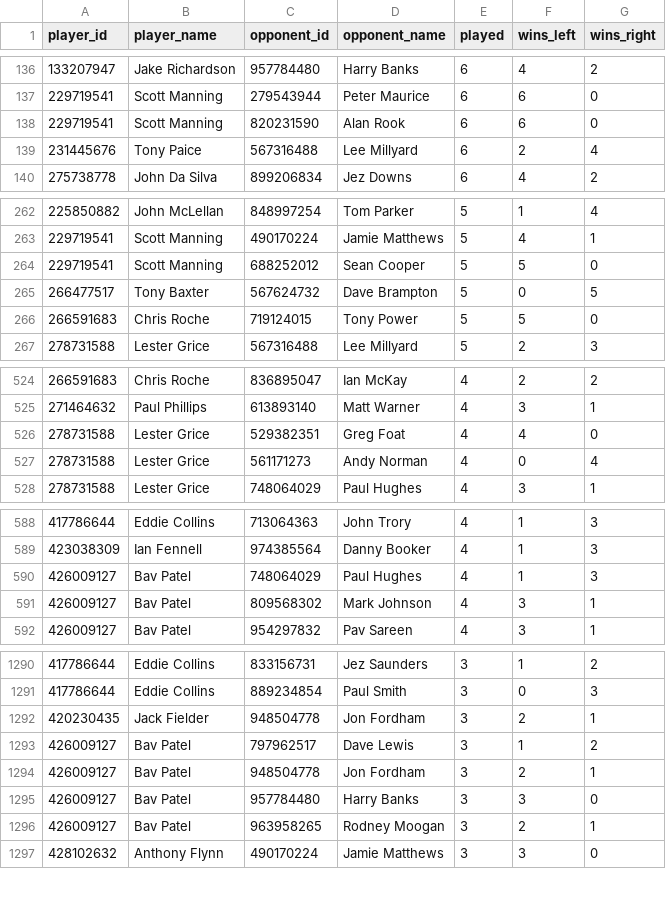
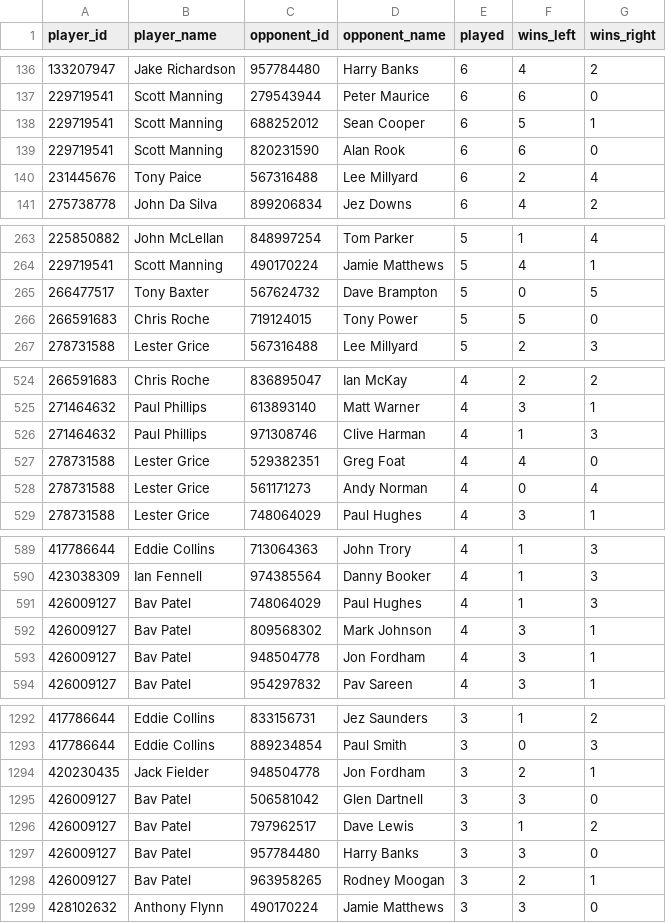
Before and after one commit to sheepworrier/bhdbsl, a CSV file: head-to-head-summary.csv, drawn as a sheet; only a part is shown, gaps mark what is left out; the diff covers the shown part only.

```diff
--- a/head-to-head-summary.csv
+++ b/head-to-head-summary.csv
@@ -137,2 +137,3 @@ player_id,player_name,opponent_id,opponent_name,played,wins_left,wins_right
 229719541,Scott Manning,279543944,Peter Maurice,6,6,0
+229719541,Scott Manning,688252012,Sean Cooper,6,5,1
 229719541,Scott Manning,820231590,Alan Rook,6,6,0
@@ -263,3 +264,2 @@ player_id,player_name,opponent_id,opponent_name,played,wins_left,wins_right
 229719541,Scott Manning,490170224,Jamie Matthews,5,4,1
-229719541,Scott Manning,688252012,Sean Cooper,5,5,0
 266477517,Tony Baxter,567624732,Dave Brampton,5,0,5
@@ -525,2 +525,3 @@ player_id,player_name,opponent_id,opponent_name,played,wins_left,wins_right
 271464632,Paul Phillips,613893140,Matt Warner,4,3,1
+271464632,Paul Phillips,971308746,Clive Harman,4,1,3
 278731588,Lester Grice,529382351,Greg Foat,4,4,0
@@ -591,2 +592,3 @@ player_id,player_name,opponent_id,opponent_name,played,wins_left,wins_right
 426009127,Bav Patel,809568302,Mark Johnson,4,3,1
+426009127,Bav Patel,948504778,Jon Fordham,4,3,1
 426009127,Bav Patel,954297832,Pav Sareen,4,3,1
@@ -1292,4 +1294,4 @@ player_id,player_name,opponent_id,opponent_name,played,wins_left,wins_right
 420230435,Jack Fielder,948504778,Jon Fordham,3,2,1
+426009127,Bav Patel,506581042,Glen Dartnell,3,3,0
 426009127,Bav Patel,797962517,Dave Lewis,3,1,2
-426009127,Bav Patel,948504778,Jon Fordham,3,2,1
 426009127,Bav Patel,957784480,Harry Banks,3,3,0
```
Also changed, not shown: 5 added rows and 3 removed rows elsewhere in this file, player-record-summary.csv.
